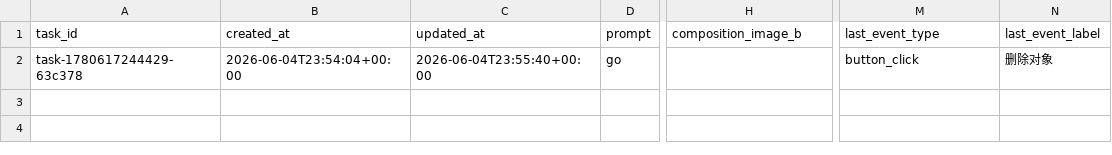
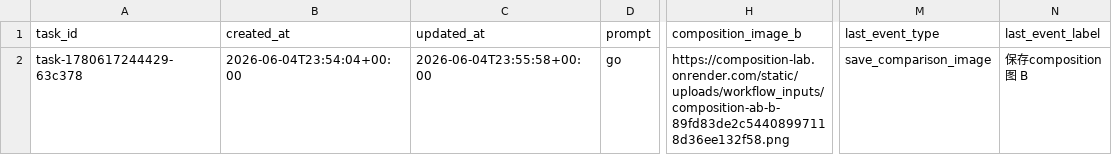
Before and after one commit to yangyanghu719-pixel/color-agent-plugins, a CSV file: backend_data_storage/后台数据表格/aliyun_app_chat_test_operations.csv, drawn as a sheet; only a part is shown, gaps mark what is left out; the diff names each change by its address in the sheet, - before the commit and + after, or states it on an @@ line.

Commit message:
Update Aliyun app operation CSV after save_comparison_image for task-1780617244429-63c378

```diff
--- a/backend_data_storage/后台数据表格/aliyun_app_chat_test_operations.csv
+++ b/backend_data_storage/后台数据表格/aliyun_app_chat_test_operations.csv
-C2 (updated_at): 2026-06-04T23:55:40+00:00
+C2 (updated_at): 2026-06-04T23:55:58+00:00
-H2 (composition_image_b): (empty)
+H2 (composition_image_b): https://composition-lab.onrender.com/static/uploads/workflow_inputs/composition-ab-b-89fd83de2c54408997118d36ee132f58.png
-M2 (last_event_type): button_click
+M2 (last_event_type): save_comparison_image
-N2 (last_event_label): 删除对象
+N2 (last_event_label): 保存composition图 B
```
